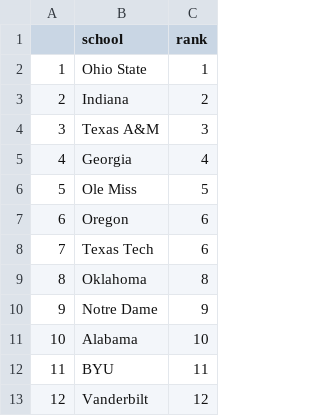
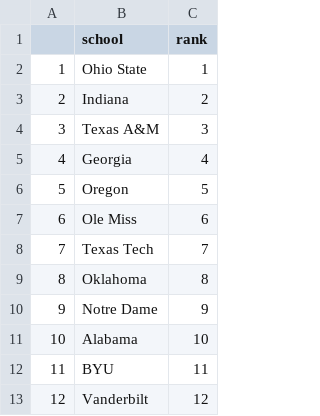
Before and after one commit to sczarnec/cfb_app_2, a CSV file: this_week_ranks.csv, drawn as a sheet.

```diff
--- a/this_week_ranks.csv
+++ b/this_week_ranks.csv
@@ -5,5 +5,5 @@
 "4","Georgia",4
-"5","Ole Miss",5
-"6","Oregon",6
-"7","Texas Tech",6
+"5","Oregon",5
+"6","Ole Miss",6
+"7","Texas Tech",7
 "8","Oklahoma",8
```
Also changed, not shown: most_recent_actual_overmodel_var_list.csv, most_recent_actual_t1_covermodel_var_list.csv, 8 other files.
